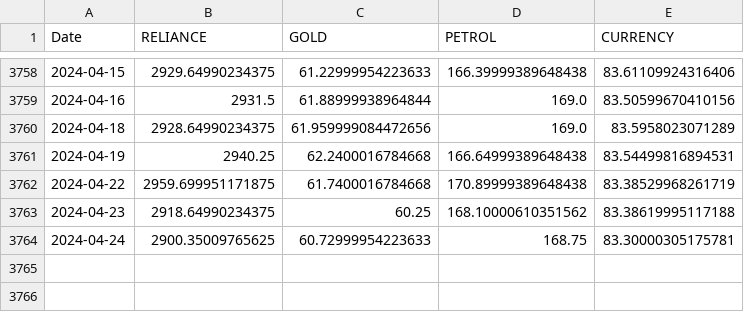
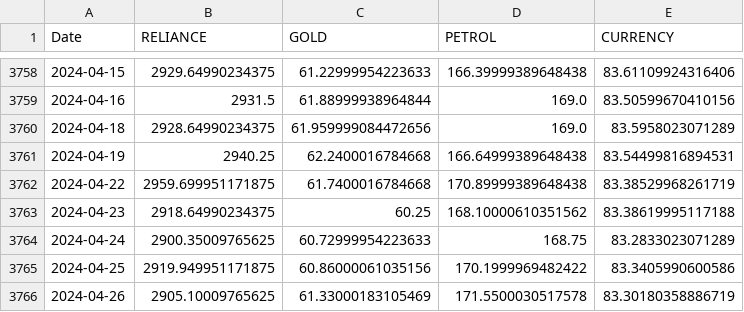
Before and after one commit to Shaishav-Kr/Final_year_project, a CSV file: merged_data.csv, drawn as a sheet; only a part is shown, gaps mark what is left out.

```diff
--- a/merged_data.csv
+++ b/merged_data.csv
@@ -3763,2 +3763,4 @@ Date,RELIANCE,GOLD,PETROL,CURRENCY
 2024-04-23,2918.64990234375,60.25,168.10000610351562,83.38619995117188
-2024-04-24,2900.35009765625,60.72999954223633,168.75,83.30000305175781
+2024-04-24,2900.35009765625,60.72999954223633,168.75,83.2833023071289
+2024-04-25,2919.949951171875,60.86000061035156,170.1999969482422,83.3405990600586
+2024-04-26,2905.10009765625,61.33000183105469,171.5500030517578,83.30180358886719
```
Also changed, not shown: regression_results.csv, 1 other file.
